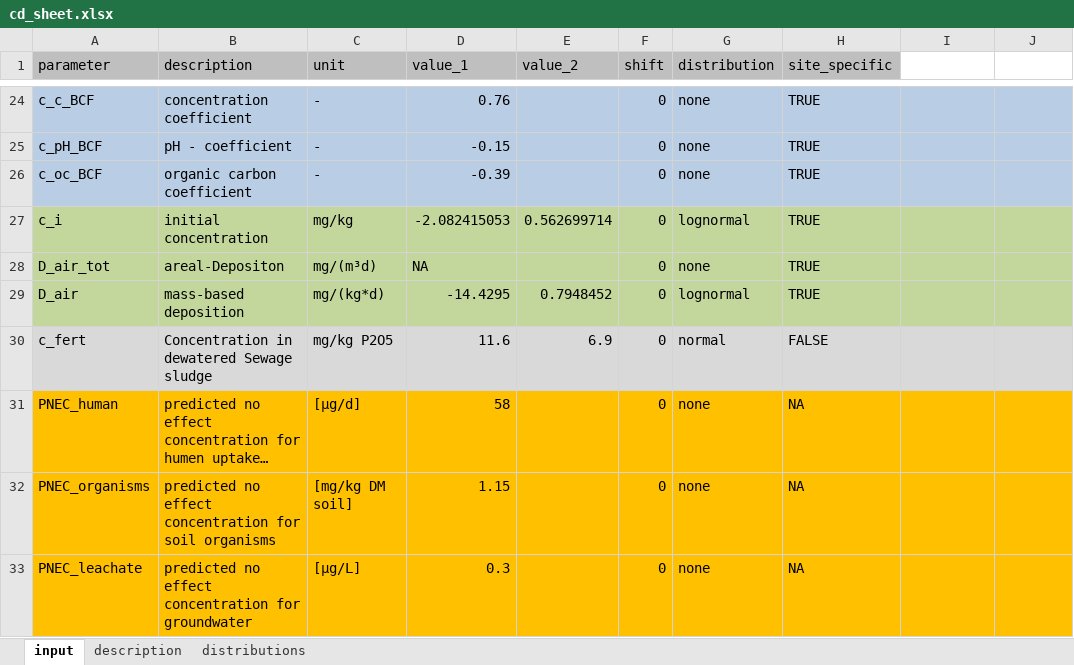
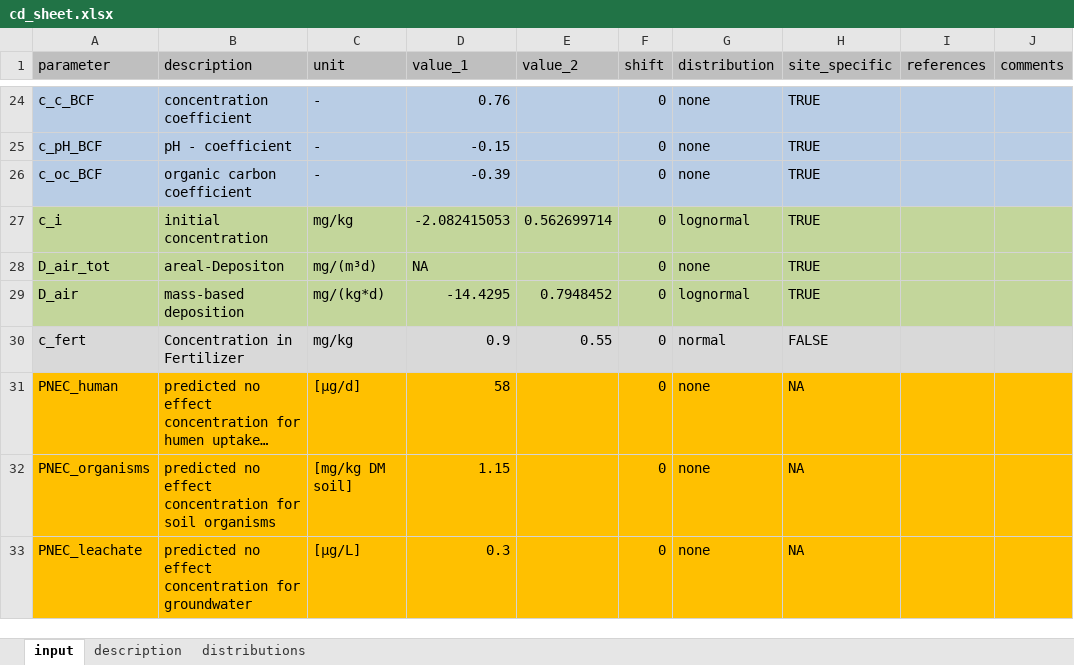
Before and after one commit to KWB-R/kwb.fcr, an Excel workbook: inst/extdata/input/cd_sheet.xlsx, sheet input, drawn as a sheet; only a part is shown, gaps mark what is left out; long unchanged cells end in …; values as stored, in another font and other column widths than the file's, no borders; the diff names each change by its address in the sheet, - before the commit and + after, or states it on an @@ line.

Commit message:
Modify data loading and preparation

```diff
--- a/inst/extdata/input/cd_sheet.xlsx (sheet input)
+++ b/inst/extdata/input/cd_sheet.xlsx (sheet input)
-I1: (empty)
+I1: references
-I1:J1 fill: none
+I1:J1 fill: #BFBFBF
-J1: (empty)
+J1: comments
-B30 (description): Concentration in dewatered Sewage sludge
+B30 (description): Concentration in Fertilizer
-C30 (unit): mg/kg P2O5
+C30 (unit): mg/kg
-D30 (value_1): 11.6
+D30 (value_1): 0.9
-E30 (value_2): 6.9
+E30 (value_2): 0.55
```
Also changed, not shown: inst/extdata/input/Environment_Sheet.xlsx, 9 other files.
